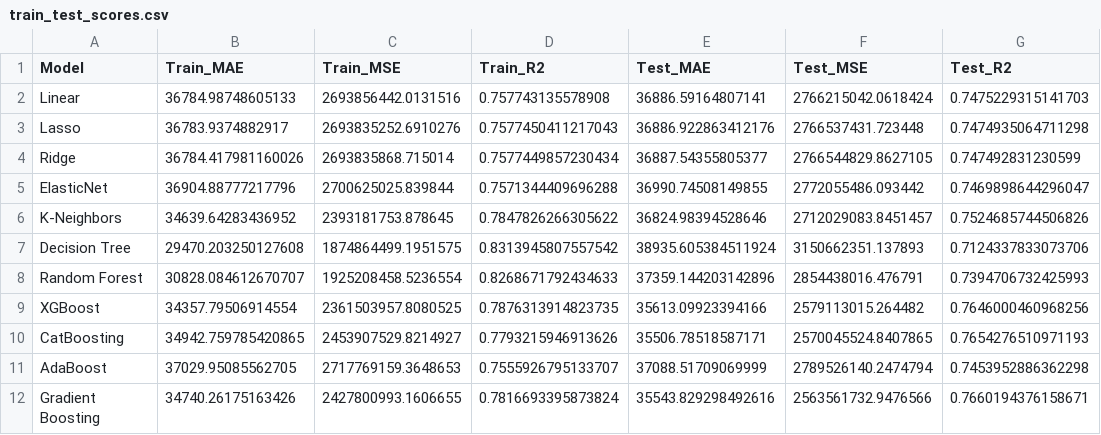
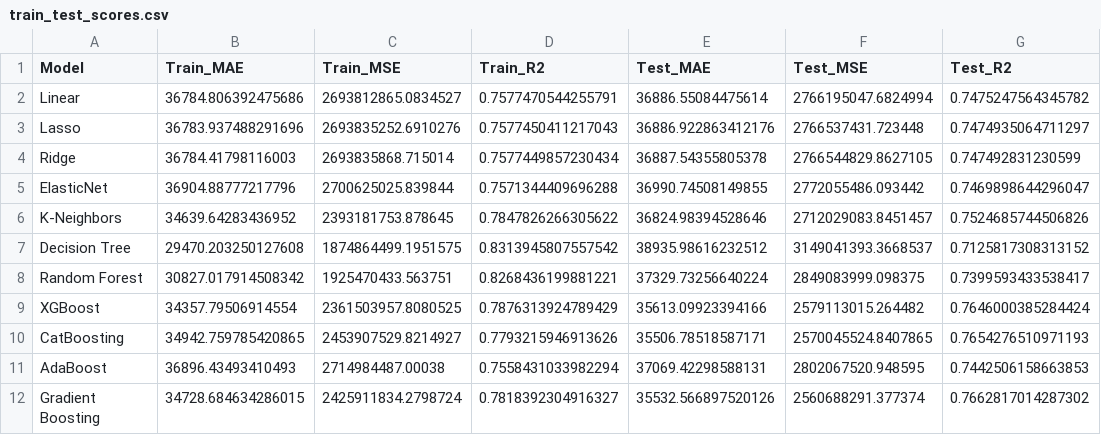
Before and after one commit to awolseid/LR_Project, a CSV file: models/train_test_scores.csv, drawn as a sheet.

```diff
--- a/models/train_test_scores.csv
+++ b/models/train_test_scores.csv
@@ -1,12 +1,12 @@
 Model,Train_MAE,Train_MSE,Train_R2,Test_MAE,Test_MSE,Test_R2
-Linear,36784.98748605133,2693856442.0131516,0.757743135578908,36886.59164807141,2766215042.0618424,0.7475229315141703
-Lasso,36783.9374882917,2693835252.6910276,0.7577450411217043,36886.922863412176,2766537431.723448,0.7474935064711298
-Ridge,36784.417981160026,2693835868.715014,0.7577449857230434,36887.54355805377,2766544829.8627105,0.747492831230599
+Linear,36784.806392475686,2693812865.0834527,0.7577470544255791,36886.55084475614,2766195047.6824994,0.7475247564345782
+Lasso,36783.937488291696,2693835252.6910276,0.7577450411217043,36886.922863412176,2766537431.723448,0.7474935064711297
+Ridge,36784.41798116003,2693835868.715014,0.7577449857230434,36887.54355805378,2766544829.8627105,0.747492831230599
 ElasticNet,36904.88777217796,2700625025.839844,0.7571344409696288,36990.74508149855,2772055486.093442,0.7469898644296047
 K-Neighbors,34639.64283436952,2393181753.878645,0.7847826266305622,36824.98394528646,2712029083.8451457,0.7524685744506826
-Decision Tree,29470.203250127608,1874864499.1951575,0.8313945807557542,38935.605384511924,3150662351.137893,0.7124337833073706
-Random Forest,30828.084612670707,1925208458.5236554,0.8268671792434633,37359.144203142896,2854438016.476791,0.7394706732425993
-XGBoost,34357.79506914554,2361503957.8080525,0.7876313914823735,35613.09923394166,2579113015.264482,0.7646000460968256
+Decision Tree,29470.203250127608,1874864499.1951575,0.8313945807557542,38935.98616232512,3149041393.3668537,0.7125817308313152
+Random Forest,30827.017914508342,1925470433.563751,0.8268436199881221,37329.73256640224,2849083999.098375,0.7399593433538417
+XGBoost,34357.79506914554,2361503957.8080525,0.7876313924789429,35613.09923394166,2579113015.264482,0.7646000385284424
 CatBoosting,34942.759785420865,2453907529.8214927,0.7793215946913626,35506.78518587171,2570045524.8407865,0.7654276510971193
-AdaBoost,37029.95085562705,2717769159.3648653,0.7555926795133707,37088.51709069999,2789526140.2474794,0.7453952886362298
-Gradient Boosting,34740.26175163426,2427800993.1606655,0.7816693395873824,35543.829298492616,2563561732.9476566,0.7660194376158671
+AdaBoost,36896.43493410493,2714984487.00038,0.7558431033982294,37069.42298588131,2802067520.948595,0.7442506158663853
+Gradient Boosting,34728.684634286015,2425911834.2798724,0.7818392304916327,35532.566897520126,2560688291.377374,0.7662817014287302
```
Also changed, not shown: catboost_info/time_left.tsv, notebooks/catboost_info/time_left.tsv, 45 other files.
